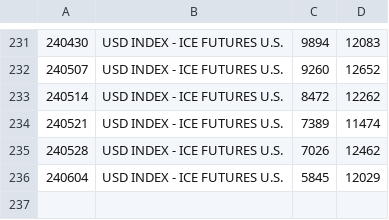
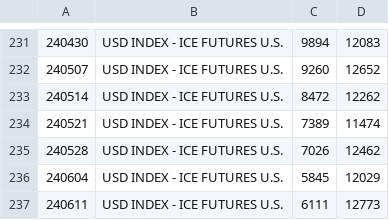
Before and after one commit to bardurt/market_data, a CSV file: cot/cot_usd.csv, drawn as a sheet; only a part is shown, gaps mark what is left out.

Commit message:
Update cot_usd.csv

```diff
--- a/cot/cot_usd.csv
+++ b/cot/cot_usd.csv
@@ -236 +236,2 @@
 240604|USD INDEX - ICE FUTURES U.S.|5845|12029
+240611|USD INDEX - ICE FUTURES U.S.|6111|12773
```
